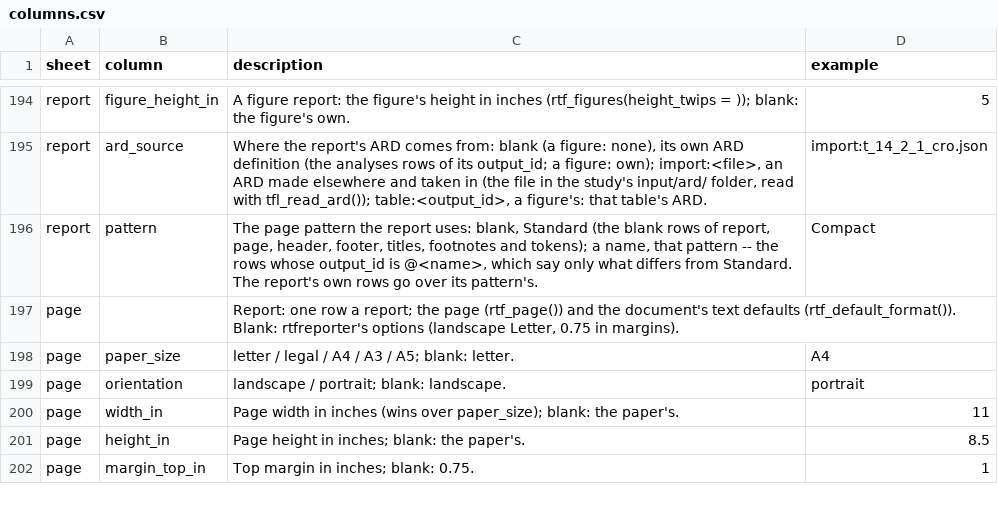
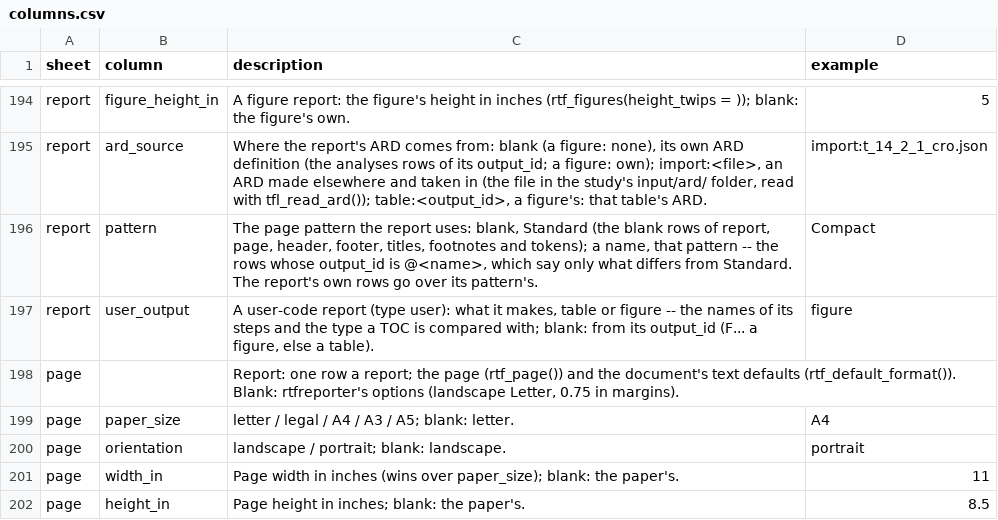
Before and after one commit to ichirio/tflspec, a CSV file: inst/spec/columns.csv, drawn as a sheet; only a part is shown, gaps mark what is left out; the shorter side is filled out with more unchanged rows.

```diff
--- a/inst/spec/columns.csv
+++ b/inst/spec/columns.csv
@@ -196,2 +196,3 @@ report,ard_source,"Where the report's ARD comes from: blank (a figure: none), it
 report,pattern,"The page pattern the report uses: blank, Standard (the blank rows of report, page, header, footer, titles, footnotes and tokens); a name, that pattern -- the rows whose output_id is @<name>, which say only what differs from Standard. The report's own rows go over its pattern's.",Compact
+report,user_output,"A user-code report (type user): what it makes, table or figure -- the names of its steps and the type a TOC is compared with; blank: from its output_id (F... a figure, else a table).",figure
 page,,"Report: one row a report; the page (rtf_page()) and the document's text defaults (rtf_default_format()). Blank: rtfreporter's options (landscape Letter, 0.75 in margins).",
```
Also changed, not shown: 2 other files.
